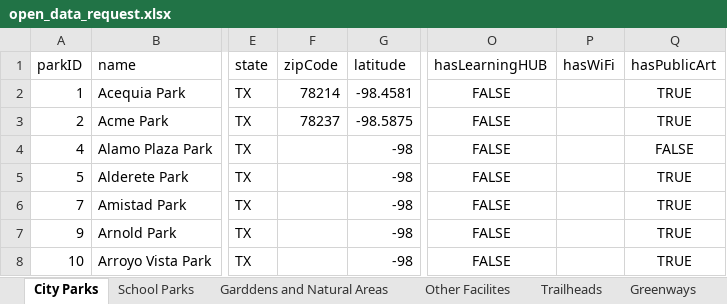
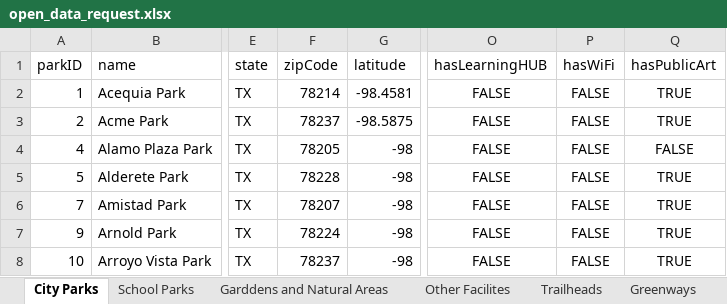
Before and after one commit to SAParkFinder/iOS, an Excel workbook: open_data_request.xlsx, sheet City Parks, drawn as a sheet; only a part is shown, gaps mark what is left out; values as stored, in another font and other column widths than the file's, no borders; the diff covers the shown part only; the diff names each change by its address in the sheet, - before the commit and + after, or states it on an @@ line.

Commit message:
initial commit

```diff
--- a/open_data_request.xlsx (sheet City Parks)
+++ b/open_data_request.xlsx (sheet City Parks)
-P2:P8 (hasWiFi): (empty)
+P2:P8 (hasWiFi): FALSE
-F4 (zipCode): (empty)
+F4 (zipCode): 78205
-F5 (zipCode): (empty)
+F5 (zipCode): 78228
-F6 (zipCode): (empty)
+F6 (zipCode): 78207
-F7 (zipCode): (empty)
+F7 (zipCode): 78224
-F8 (zipCode): (empty)
+F8 (zipCode): 78237
```
Also changed, not shown: 1 removed row, 249 edited cells and cell formats elsewhere in this sheet, sheet Garddens and Natural Areas, formulas that keep their value.
